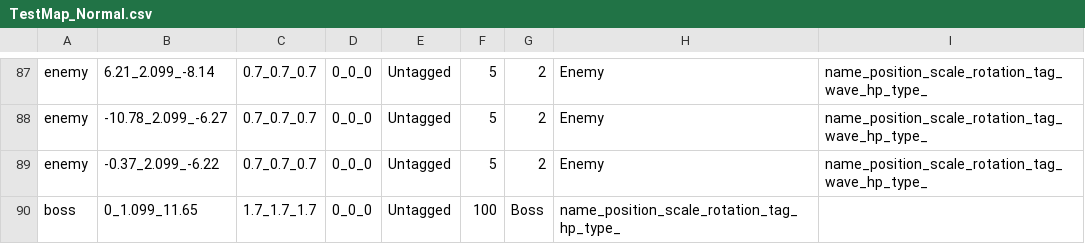
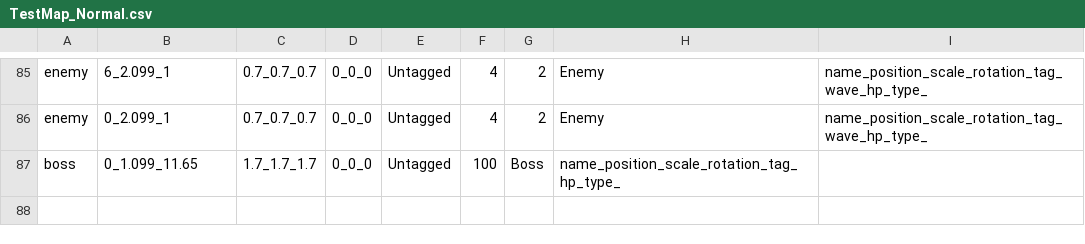
Before and after one commit to wizgame2023/2025-TeamD, a CSV file: Project/media/Levels/TestMap_Normal.csv, drawn as a sheet; only a part is shown, gaps mark what is left out; removed rows and columns are numbered as before the commit, all else as after; the diff covers the shown part only; the diff names each change by its address in the sheet, - before the commit and + after, or states it on an @@ line.

```diff
--- a/Project/media/Levels/TestMap_Normal.csv
+++ b/Project/media/Levels/TestMap_Normal.csv
-B85: 6.21_2.099_-8.14
+B85: 6_2.099_1
-F85:F86: 5
+F85:F86: 4
-B86: -10.78_2.099_-6.27
+B86: 0_2.099_1
-row 89: enemy | -0.37_2.099_-6.22 | 0.7_0.7_0.7 | 0_0_0 | Untagged | 5 | 2 | Enemy | name_position_scale_rotation_tag_wave_hp_type_
```
Also changed, not shown: 6 added rows, 8 removed rows and 42 edited cells elsewhere in this file, Project/media/Levels/TestMap_Easy.csv, Project/media/Levels/TestMap_Hard.csv.
